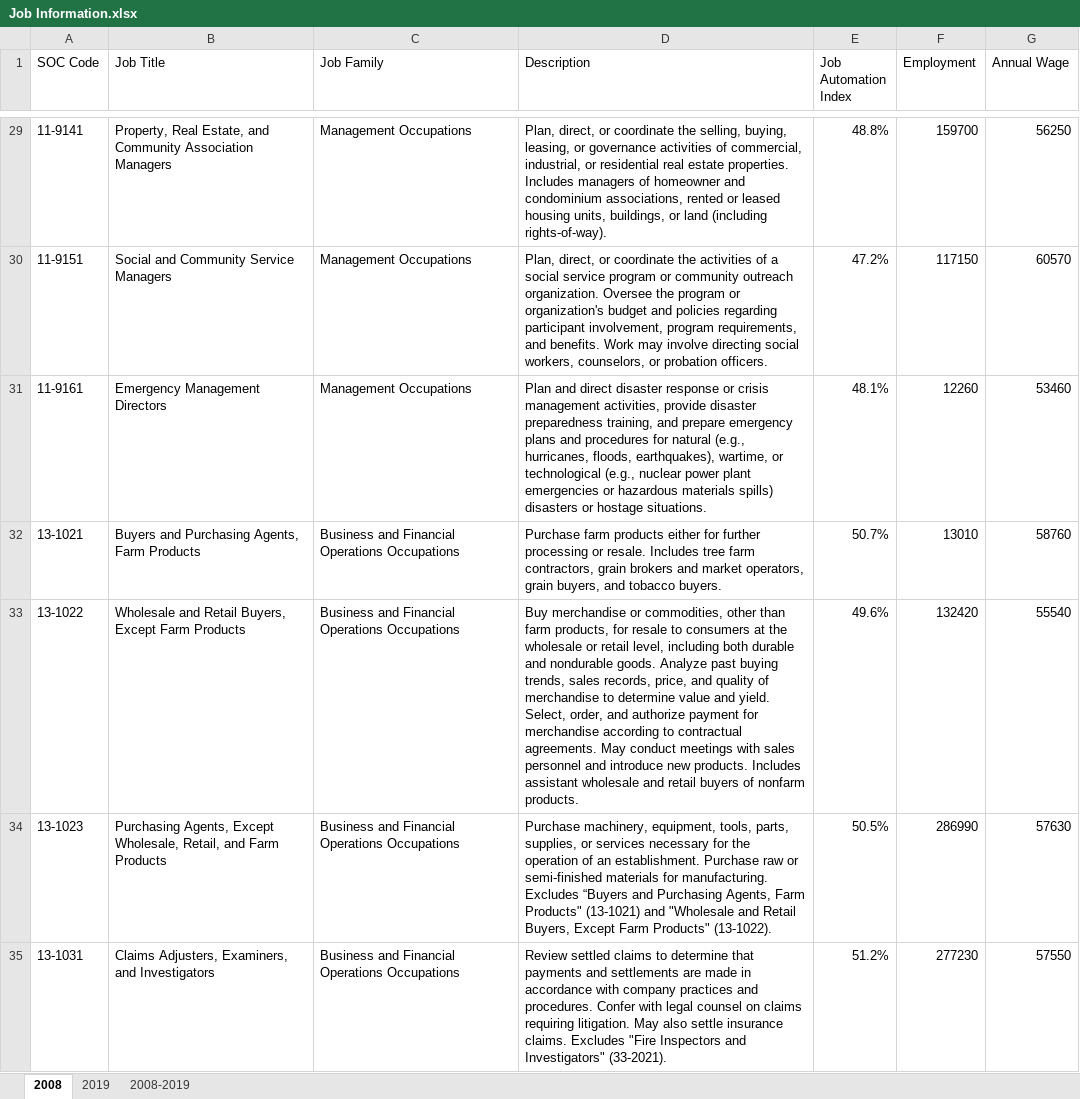
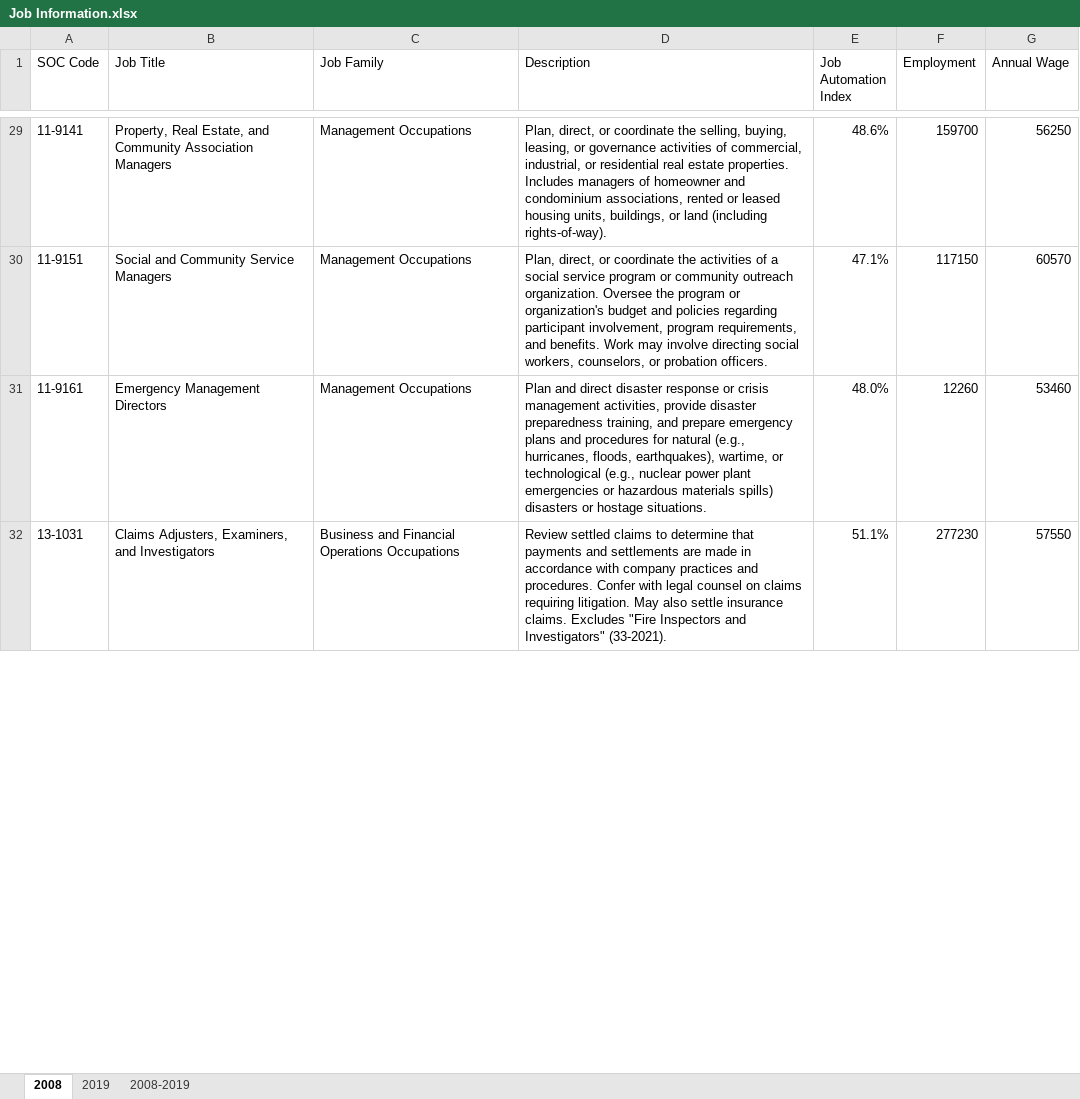
Before and after one commit to jonghkim/job-automation-index-web, an Excel workbook: static/data/xlsx/Job Information.xlsx, sheet 2008, drawn as a sheet; only a part is shown, gaps mark what is left out; values as stored, in another font and other column widths than the file's, no borders; removed rows and columns are numbered as before the commit, all else as after; the diff covers the shown part only; the diff names each change by its address in the sheet, - before the commit and + after, or states it on an @@ line.

```diff
--- a/static/data/xlsx/Job Information.xlsx (sheet 2008)
+++ b/static/data/xlsx/Job Information.xlsx (sheet 2008)
-E29 (Job Automation Index): 48.8%
+E29 (Job Automation Index): 48.6%
-E30 (Job Automation Index): 47.2%
+E30 (Job Automation Index): 47.1%
-E31 (Job Automation Index): 48.1%
+E31 (Job Automation Index): 48.0%
-row 32: 13-1021 | Buyers and Purchasing Agents, Farm Products | Business and Financial Operations Occupations | Purchase farm products either for further processing or resale. Includes tree farm contractors, grain brokers and market operators, grain buyers, and tobacco buyers. | 50.7% | 13010 | 58760
-row 33: 13-1022 | Wholesale and Retail Buyers, Except Farm Products | Business and Financial Operations Occupations | Buy merchandise or commodities, other than farm products, for resale to consumers at the wholesale or retail level, including both durable and nondurable goods. Analyze past buying trends, sales records, price, and quality of merchandise to determine value and yield. Select, order, and authorize payment for merchandise according to contractual agreements. May conduct meetings with sales personnel and introduce new products. Includes assistant wholesale and retail buyers of nonfarm products. | 49.6% | 132420 | 55540
-row 34: 13-1023 | Purchasing Agents, Except Wholesale, Retail, and Farm Products | Business and Financial Operations Occupations | Purchase machinery, equipment, tools, parts, supplies, or services necessary for the operation of an establishment. Purchase raw or semi-finished materials for manufacturing. Excludes “Buyers and Purchasing Agents, Farm Products" (13-1021) and "Wholesale and Retail Buyers, Except Farm Products" (13-1022). | 50.5% | 286990 | 57630
-E32 (Job Automation Index): 51.2%
+E32 (Job Automation Index): 51.1%
```
Also changed, not shown: 12 removed rows and 572 edited cells elsewhere in this sheet, sheet 2008-2019, sheet 2019, static/data/xlsx/City-Level Automation.xlsx, static/data/xlsx/Skill DNA.xlsx, 2 other files.
